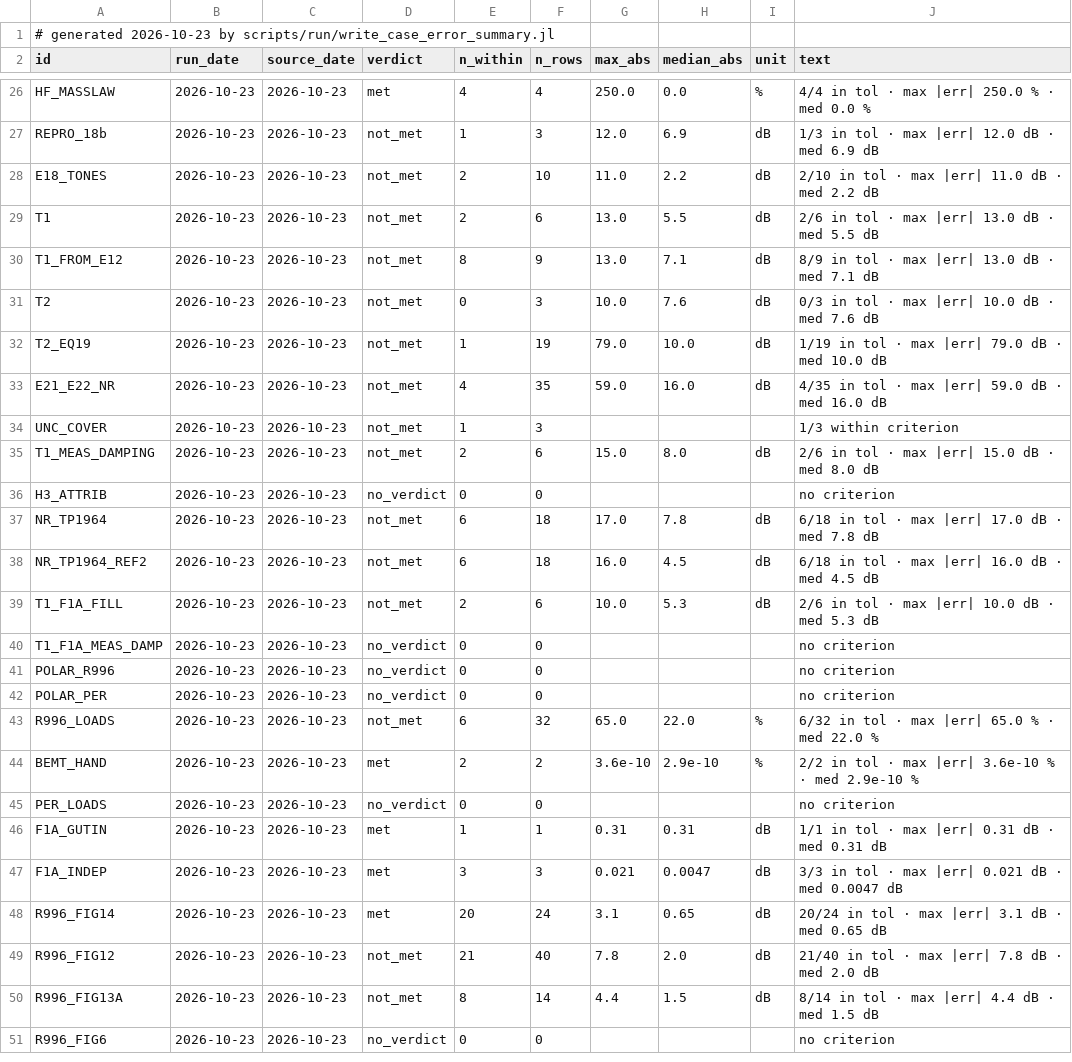
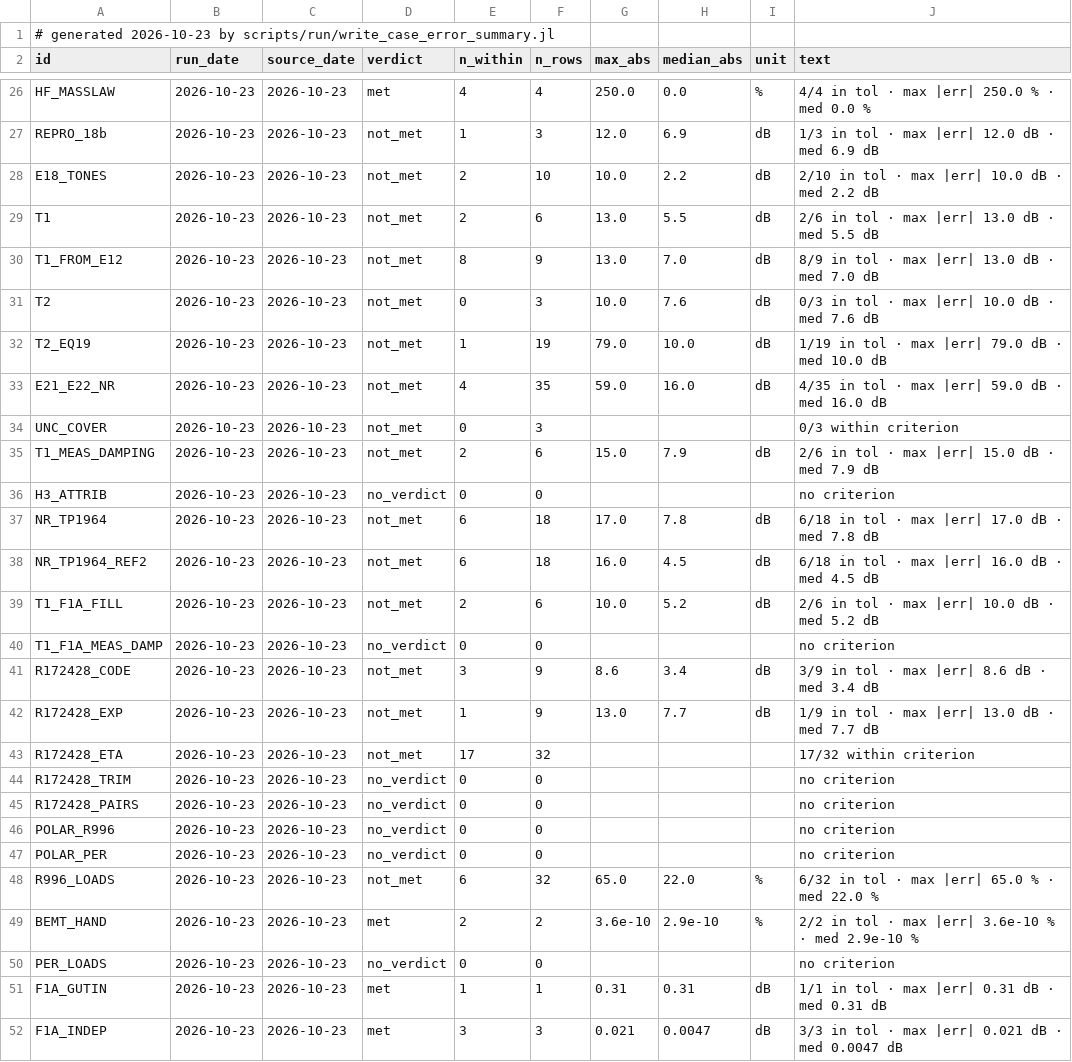
Before and after one commit to hoangf1/PAIN, a CSV file: rea-work/docs/validation_reports/case_error_summary.csv, drawn as a sheet; only a part is shown, gaps mark what is left out; the shorter side is filled out with more unchanged rows.

```diff
--- a/rea-work/docs/validation_reports/case_error_summary.csv
+++ b/rea-work/docs/validation_reports/case_error_summary.csv
@@ -27,5 +27,5 @@ HF_MASSLAW,2026-10-23,2026-10-23,met,4,4,250.0,0.0,"%","4/4 in tol · max |err|
 REPRO_18b,2026-10-23,2026-10-23,not_met,1,3,12.0,6.9,"dB","1/3 in tol · max |err| 12.0 dB · med 6.9 dB"
-E18_TONES,2026-10-23,2026-10-23,not_met,2,10,11.0,2.2,"dB","2/10 in tol · max |err| 11.0 dB · med 2.2 dB"
+E18_TONES,2026-10-23,2026-10-23,not_met,2,10,10.0,2.2,"dB","2/10 in tol · max |err| 10.0 dB · med 2.2 dB"
 T1,2026-10-23,2026-10-23,not_met,2,6,13.0,5.5,"dB","2/6 in tol · max |err| 13.0 dB · med 5.5 dB"
-T1_FROM_E12,2026-10-23,2026-10-23,not_met,8,9,13.0,7.1,"dB","8/9 in tol · max |err| 13.0 dB · med 7.1 dB"
+T1_FROM_E12,2026-10-23,2026-10-23,not_met,8,9,13.0,7.0,"dB","8/9 in tol · max |err| 13.0 dB · med 7.0 dB"
 T2,2026-10-23,2026-10-23,not_met,0,3,10.0,7.6,"dB","0/3 in tol · max |err| 10.0 dB · med 7.6 dB"
@@ -33,4 +33,4 @@ T2_EQ19,2026-10-23,2026-10-23,not_met,1,19,79.0,10.0,"dB","1/19 in tol · max |e
 E21_E22_NR,2026-10-23,2026-10-23,not_met,4,35,59.0,16.0,"dB","4/35 in tol · max |err| 59.0 dB · med 16.0 dB"
-UNC_COVER,2026-10-23,2026-10-23,not_met,1,3,,,"","1/3 within criterion"
-T1_MEAS_DAMPING,2026-10-23,2026-10-23,not_met,2,6,15.0,8.0,"dB","2/6 in tol · max |err| 15.0 dB · med 8.0 dB"
+UNC_COVER,2026-10-23,2026-10-23,not_met,0,3,,,"","0/3 within criterion"
+T1_MEAS_DAMPING,2026-10-23,2026-10-23,not_met,2,6,15.0,7.9,"dB","2/6 in tol · max |err| 15.0 dB · med 7.9 dB"
 H3_ATTRIB,2026-10-23,2026-10-23,no_verdict,0,0,,,"","no criterion"
@@ -38,4 +38,9 @@ NR_TP1964,2026-10-23,2026-10-23,not_met,6,18,17.0,7.8,"dB","6/18 in tol · max |
 NR_TP1964_REF2,2026-10-23,2026-10-23,not_met,6,18,16.0,4.5,"dB","6/18 in tol · max |err| 16.0 dB · med 4.5 dB"
-T1_F1A_FILL,2026-10-23,2026-10-23,not_met,2,6,10.0,5.3,"dB","2/6 in tol · max |err| 10.0 dB · med 5.3 dB"
+T1_F1A_FILL,2026-10-23,2026-10-23,not_met,2,6,10.0,5.2,"dB","2/6 in tol · max |err| 10.0 dB · med 5.2 dB"
 T1_F1A_MEAS_DAMP,2026-10-23,2026-10-23,no_verdict,0,0,,,"","no criterion"
+R172428_CODE,2026-10-23,2026-10-23,not_met,3,9,8.6,3.4,"dB","3/9 in tol · max |err| 8.6 dB · med 3.4 dB"
+R172428_EXP,2026-10-23,2026-10-23,not_met,1,9,13.0,7.7,"dB","1/9 in tol · max |err| 13.0 dB · med 7.7 dB"
+R172428_ETA,2026-10-23,2026-10-23,not_met,17,32,,,"","17/32 within criterion"
+R172428_TRIM,2026-10-23,2026-10-23,no_verdict,0,0,,,"","no criterion"
+R172428_PAIRS,2026-10-23,2026-10-23,no_verdict,0,0,,,"","no criterion"
 POLAR_R996,2026-10-23,2026-10-23,no_verdict,0,0,,,"","no criterion"
```
Also changed, not shown: 30 other files.
